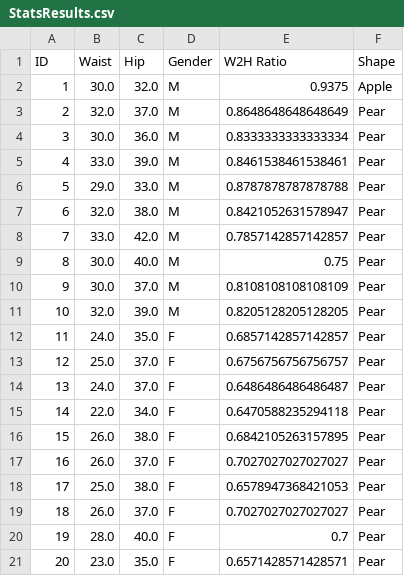
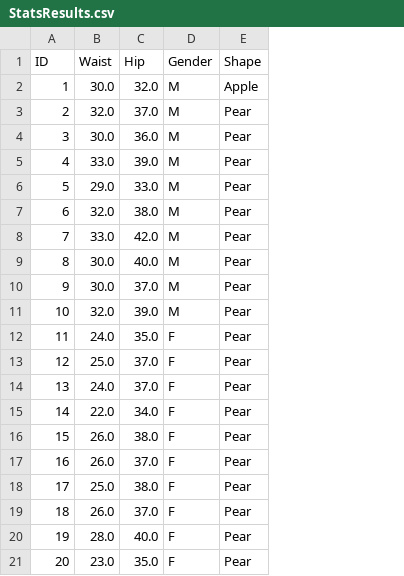
Before and after one commit to fairfield-university-ba505-fall2018/healthstats-project-parts-1-to-4-anirC, a CSV file: StatsResults.csv, drawn as a sheet; the diff names each change by its address in the sheet, - before the commit and + after, or states it on an @@ line.

```diff
--- a/StatsResults.csv
+++ b/StatsResults.csv
-column E (W2H Ratio), rows 2-21: 0.9375 | 0.8648648648648649 | 0.8333333333333334 | 0.8461538461538461 | 0.8787878787878788 | 0.8421052631578947 | 0.7857142857142857 | 0.75 | 0.8108108108108109 | 0.8205128205128205 | 0.6857142857142857 | 0.6756756756756757 | 0.6486486486486487 | 0.6470588235294118 | 0.6842105263157895 | 0.7027027027027027 | 0.6578947368421053 | 0.7027027027027027 | 0.7 | 0.6571428571428571
```
Also changed, not shown: 4 other files.
